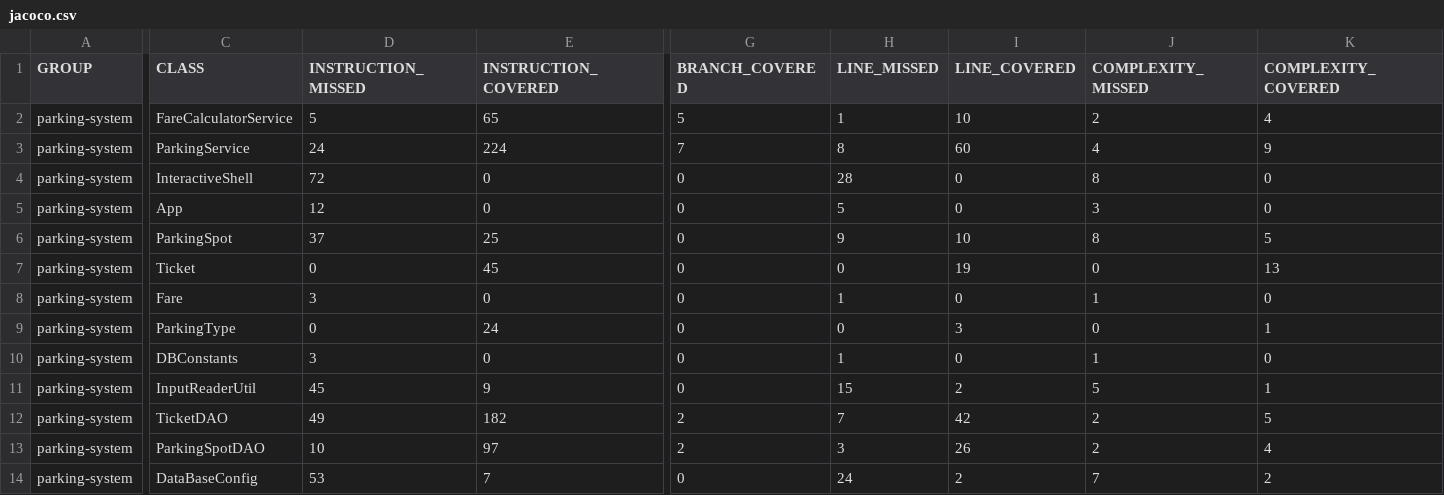
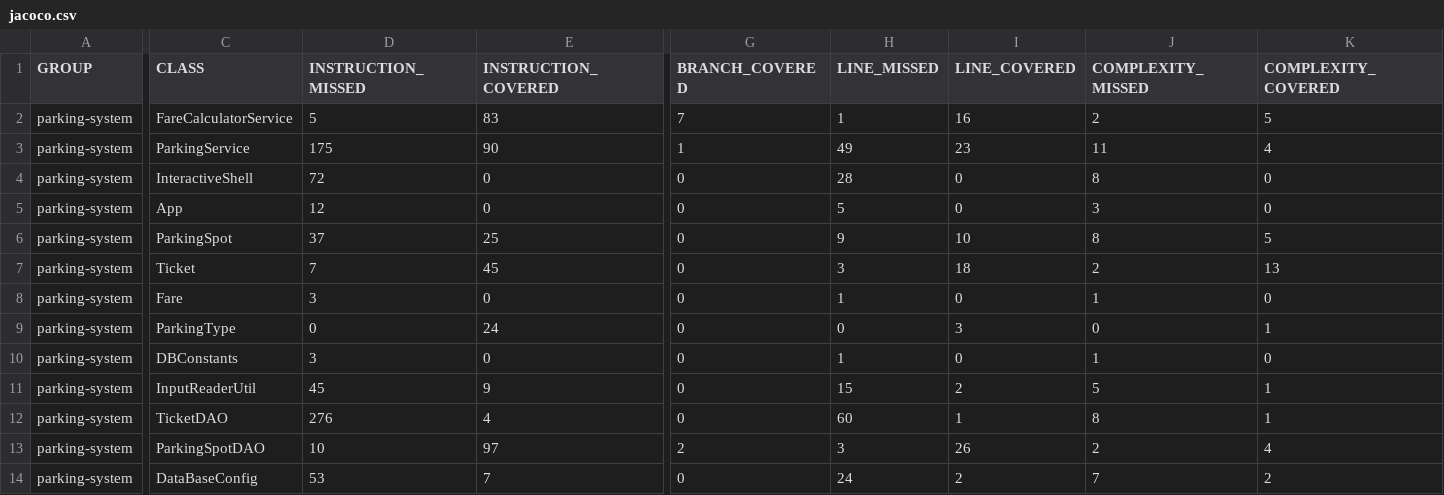
Before and after one commit to Arum4t/parkingsystem, a CSV file: target/site/jacoco/jacoco.csv, drawn as a sheet; only a part is shown, gaps mark what is left out; the diff covers the shown part only; the diff names each change by its address in the sheet, - before the commit and + after, or states it on an @@ line.

```diff
--- a/target/site/jacoco/jacoco.csv
+++ b/target/site/jacoco/jacoco.csv
-E2 (INSTRUCTION_COVERED): 65
+E2 (INSTRUCTION_COVERED): 83
-G2 (BRANCH_COVERED): 5
+G2 (BRANCH_COVERED): 7
-I2 (LINE_COVERED): 10
+I2 (LINE_COVERED): 16
-K2 (COMPLEXITY_COVERED): 4
+K2 (COMPLEXITY_COVERED): 5
-D3 (INSTRUCTION_MISSED): 24
+D3 (INSTRUCTION_MISSED): 175
-E3 (INSTRUCTION_COVERED): 224
+E3 (INSTRUCTION_COVERED): 90
-G3 (BRANCH_COVERED): 7
+G3 (BRANCH_COVERED): 1
-H3 (LINE_MISSED): 8
+H3 (LINE_MISSED): 49
-I3 (LINE_COVERED): 60
+I3 (LINE_COVERED): 23
-J3 (COMPLEXITY_MISSED): 4
+J3 (COMPLEXITY_MISSED): 11
-K3 (COMPLEXITY_COVERED): 9
+K3 (COMPLEXITY_COVERED): 4
-D7 (INSTRUCTION_MISSED): 0
+D7 (INSTRUCTION_MISSED): 7
-H7 (LINE_MISSED): 0
+H7 (LINE_MISSED): 3
-I7 (LINE_COVERED): 19
+I7 (LINE_COVERED): 18
-J7 (COMPLEXITY_MISSED): 0
+J7 (COMPLEXITY_MISSED): 2
-D12 (INSTRUCTION_MISSED): 49
+D12 (INSTRUCTION_MISSED): 276
-E12 (INSTRUCTION_COVERED): 182
+E12 (INSTRUCTION_COVERED): 4
-G12 (BRANCH_COVERED): 2
+G12 (BRANCH_COVERED): 0
-H12 (LINE_MISSED): 7
+H12 (LINE_MISSED): 60
-I12 (LINE_COVERED): 42
+I12 (LINE_COVERED): 1
-J12 (COMPLEXITY_MISSED): 2
+J12 (COMPLEXITY_MISSED): 8
-K12 (COMPLEXITY_COVERED): 5
+K12 (COMPLEXITY_COVERED): 1
```
Also changed, not shown: 7 edited cells elsewhere in this file, 32 other files.
